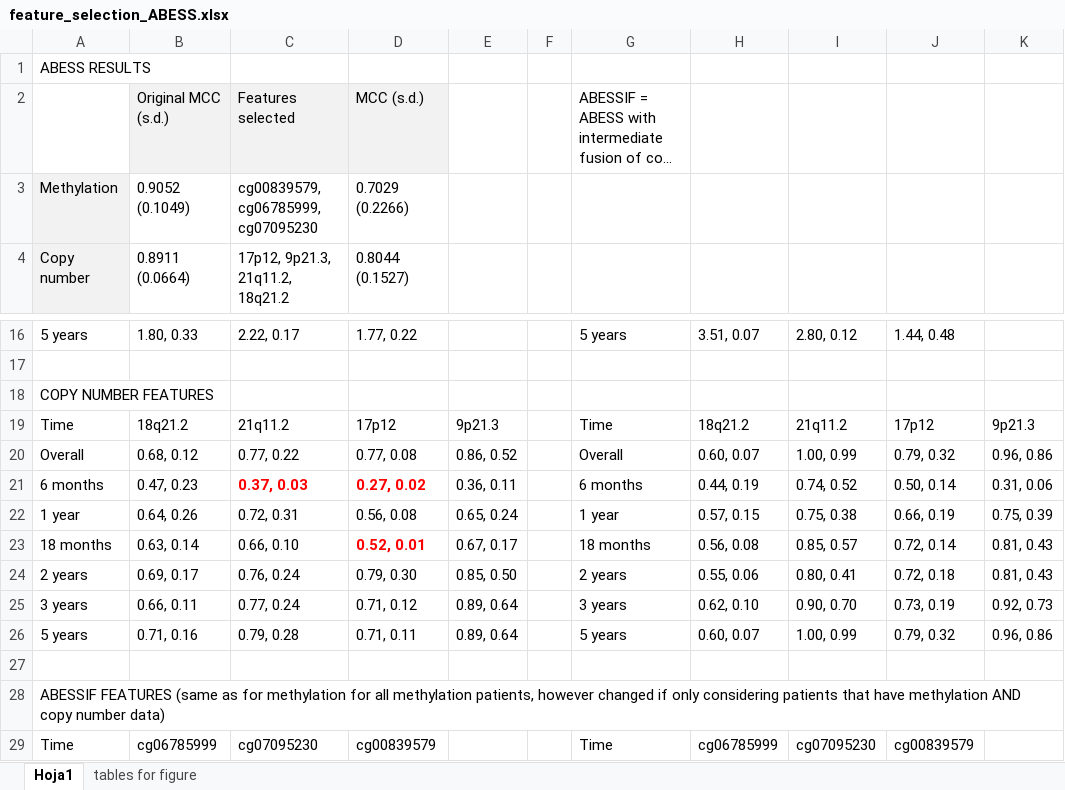
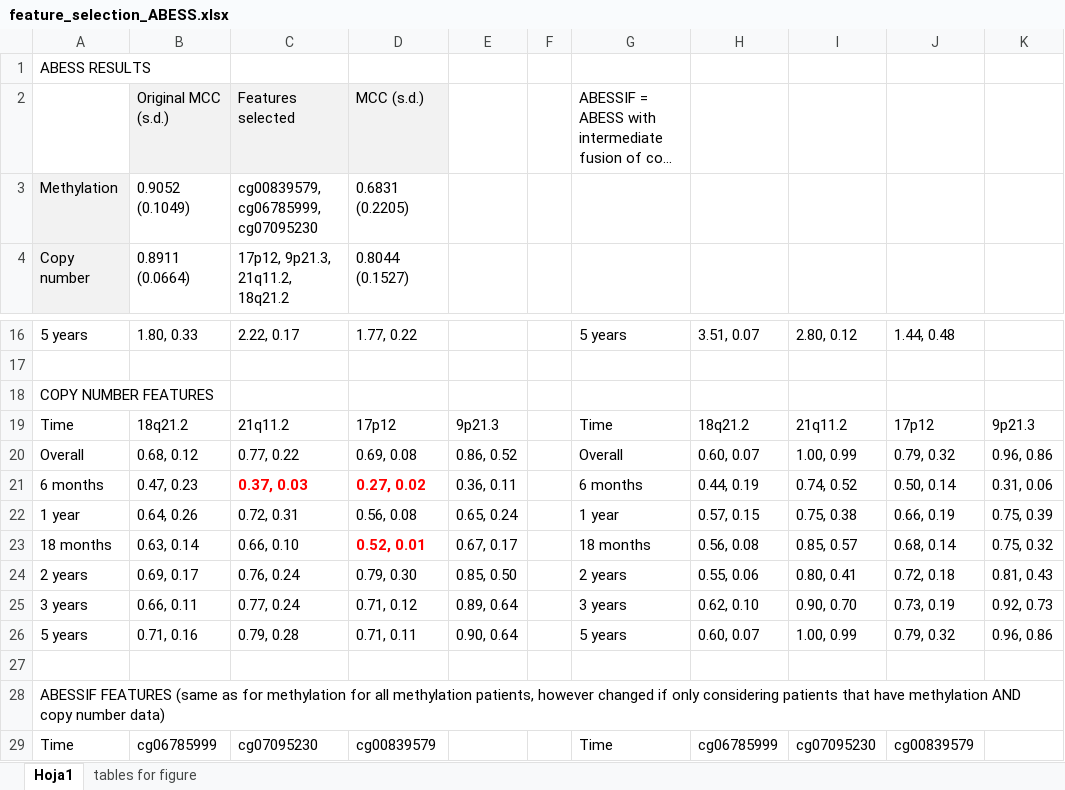
Before and after one commit to ocbe-uio/imoc_pdac, an Excel workbook: results/cluster_analysis/feature_selection_ABESS.xlsx, sheet Hoja1, drawn as a sheet; only a part is shown, gaps mark what is left out; long unchanged cells end in …; values as stored, in another font and other column widths than the file's, no borders; table styles not drawn; the diff names each change by its address in the sheet, - before the commit and + after, or states it on an @@ line.

Commit message:
Updated biomarker analysis (nb + results).

```diff
--- a/results/cluster_analysis/feature_selection_ABESS.xlsx (sheet Hoja1)
+++ b/results/cluster_analysis/feature_selection_ABESS.xlsx (sheet Hoja1)
-D3: 0.7029 (0.2266)
+D3: 0.6831 (0.2205)
-D20: 0.77, 0.08
+D20: 0.69, 0.08
-J23: 0.72, 0.14
+J23: 0.68, 0.14
-K23: 0.81, 0.43
+K23: 0.75, 0.32
-E26: 0.89, 0.64
+E26: 0.90, 0.64
```
Also changed, not shown: 1 other file.
